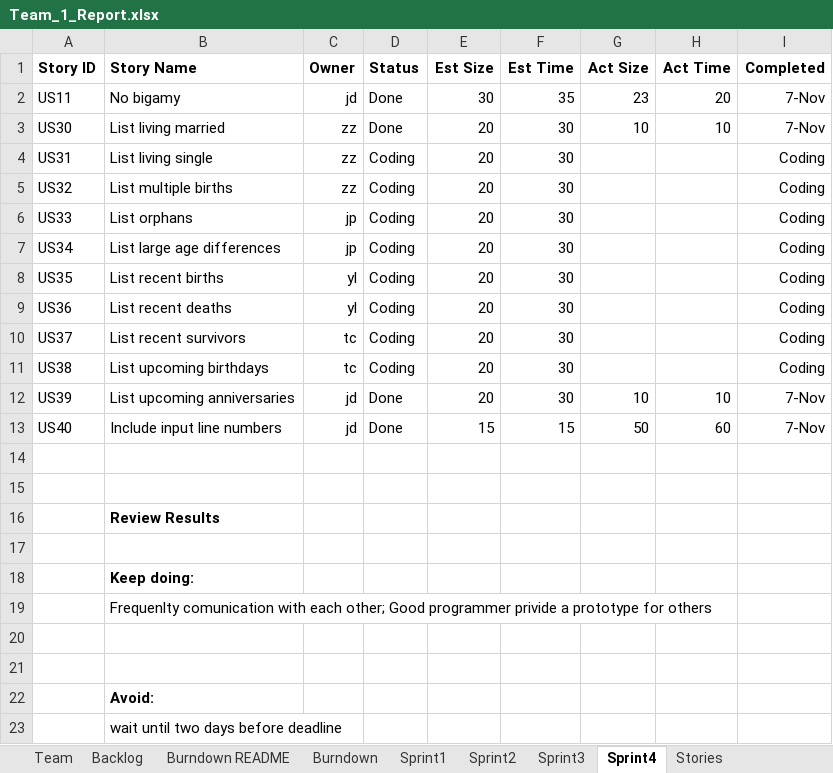
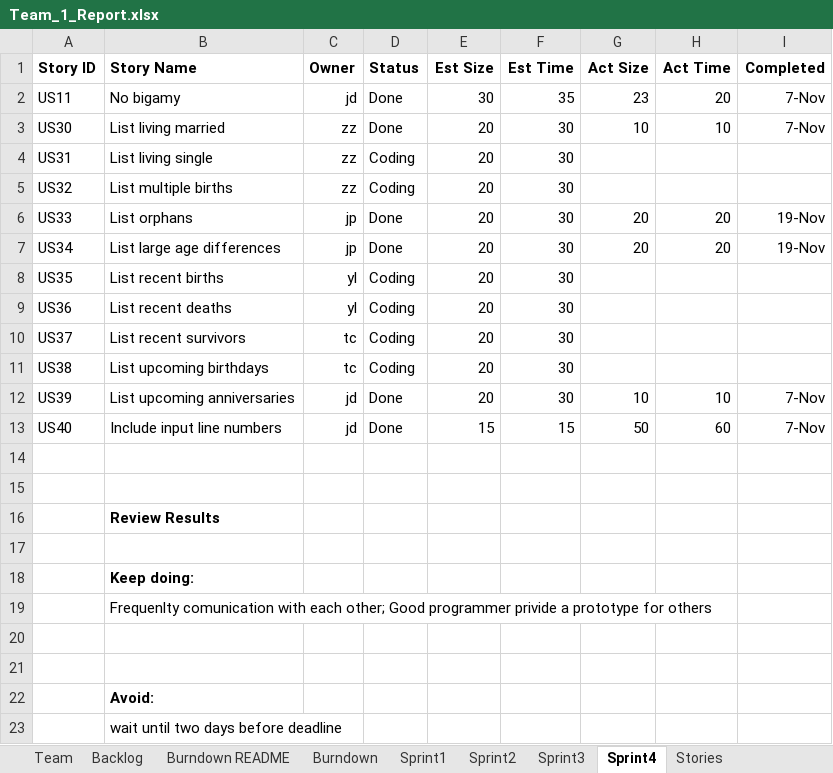
Before and after one commit to DaiJiChen/Gencom-file-diagnose, an Excel workbook: Team_1_Report.xlsx, sheet Sprint4, drawn as a sheet; values as stored, in another font and other column widths than the file's, no borders; the diff names each change by its address in the sheet, - before the commit and + after, or states it on an @@ line.

```diff
--- a/Team_1_Report.xlsx (sheet Sprint4)
+++ b/Team_1_Report.xlsx (sheet Sprint4)
-I4:I5 (Completed): Coding
+I4:I5 (Completed): (empty)
-D6:D7 (Status): Coding
+D6:D7 (Status): Done
-G6:G7 (Act Size): (empty)
+G6:G7 (Act Size): 20
-H6:H7 (Act Time): (empty)
+H6:H7 (Act Time): 20
-I6:I7 (Completed): Coding
+I6:I7 (Completed): 19-Nov
-I8:I11 (Completed): Coding
+I8:I11 (Completed): (empty)
```
Also changed, not shown: 3 other files.
